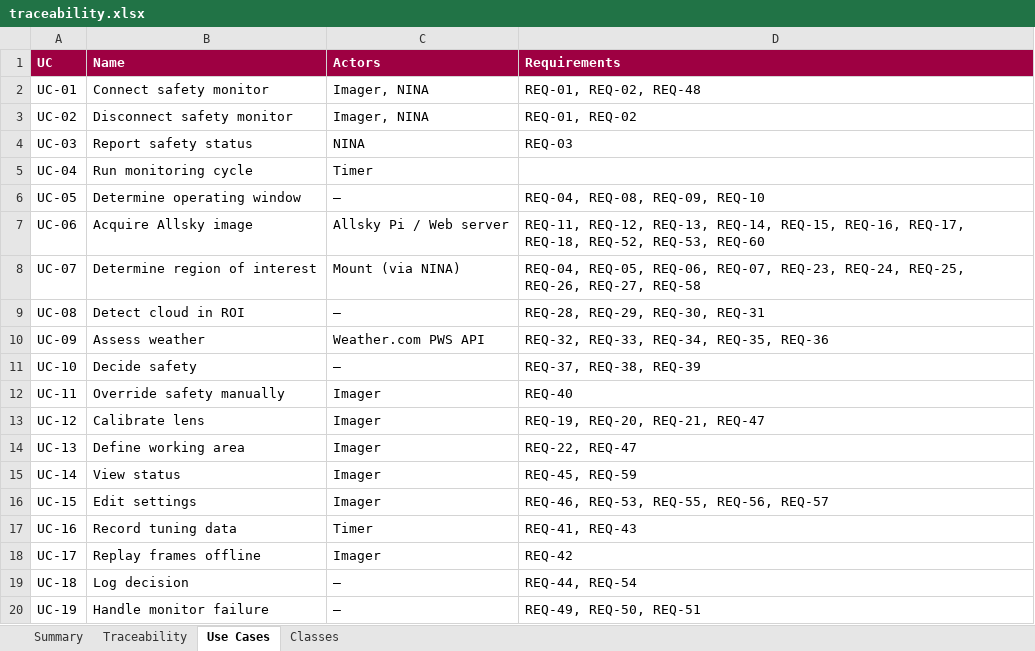
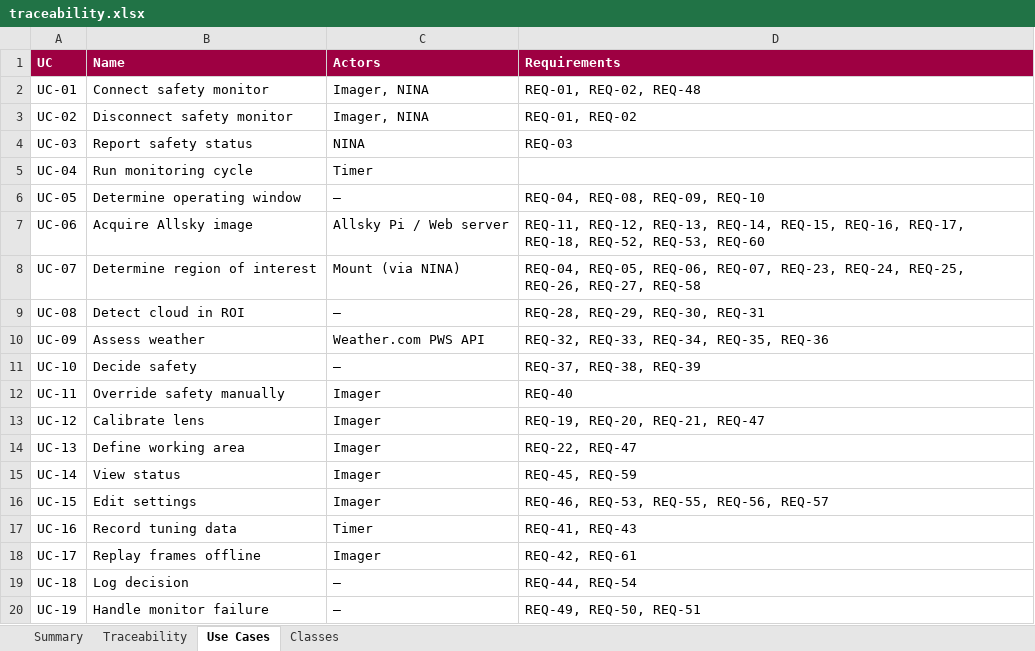
Before and after one commit to mpinnuck/NINAAllskySafetyMonitor, an Excel workbook: docs/design/review/traceability.xlsx, sheet Use Cases, drawn as a sheet; values as stored, in another font and other column widths than the file's, no borders; the diff names each change by its address in the sheet, - before the commit and + after, or states it on an @@ line.

```diff
--- a/docs/design/review/traceability.xlsx (sheet Use Cases)
+++ b/docs/design/review/traceability.xlsx (sheet Use Cases)
-D18 (Requirements): REQ-42
+D18 (Requirements): REQ-42, REQ-61
```
Also changed, not shown: sheet Classes, sheet Traceability, sheet Summary, docs/verification/verification.xlsx, 13 other files.
